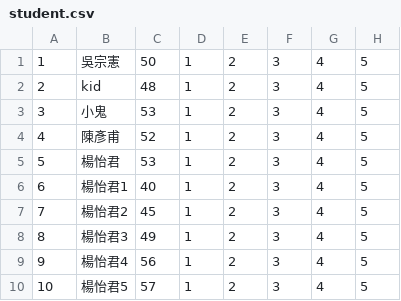
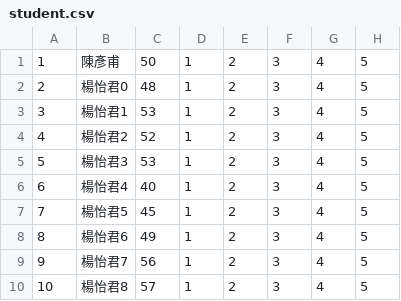
Before and after one commit to aiyzod/sqa_project, a CSV file: sqa_project/res/student.csv, drawn as a sheet; removed rows and columns are numbered as before the commit, all else as after; the diff names each change by its address in the sheet, - before the commit and + after, or states it on an @@ line.

```diff
--- a/sqa_project/res/student.csv
+++ b/sqa_project/res/student.csv
-row 1: 1 | 吳宗憲 | 50 | 1 | 2 | 3 | 4 | 5
-row 2: 2 | kid | 48 | 1 | 2 | 3 | 4 | 5
-row 3: 3 | 小鬼 | 53 | 1 | 2 | 3 | 4 | 5
@@ column A renumbered between rows 1 and 7 @@
-C1: 52
+C1: 50
-B2: 楊怡君
+B2: 楊怡君0
-C2: 53
+C2: 48
-C3: 40
+C3: 53
-C4: 45
+C4: 52
-C5: 49
+C5: 53
-C6: 56
+C6: 40
-C7: 57
+C7: 45
+row 8: 8 | 楊怡君6 | 49 | 1 | 2 | 3 | 4 | 5
+row 9: 9 | 楊怡君7 | 56 | 1 | 2 | 3 | 4 | 5
+row 10: 10 | 楊怡君8 | 57 | 1 | 2 | 3 | 4 | 5
```
Also changed, not shown: 3 other files.
